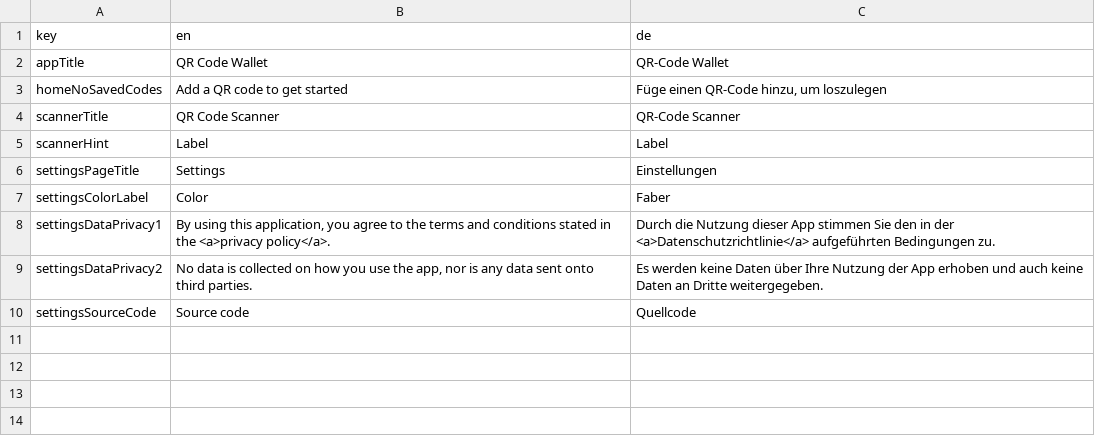
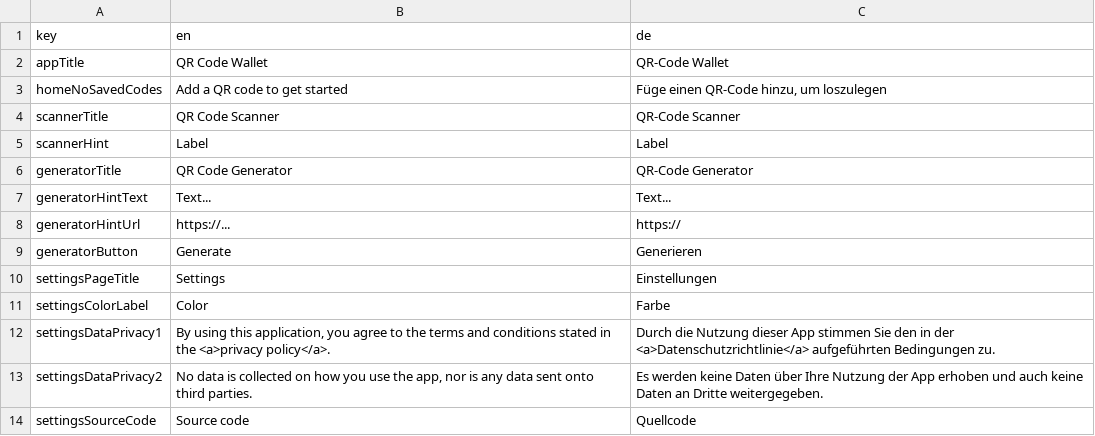
Before and after one commit to defuncart/qr_code_wallet, a CSV file: assets_dev/loca/loca.csv, drawn as a sheet.

Commit message:
feature: generate text/url QR codes

```diff
--- a/assets_dev/loca/loca.csv
+++ b/assets_dev/loca/loca.csv
@@ -5,4 +5,8 @@ scannerTitle;QR Code Scanner;QR-Code Scanner
 scannerHint;Label;Label
+generatorTitle;QR Code Generator;QR-Code Generator
+generatorHintText;Text...;Text...
+generatorHintUrl;https://...;https://
+generatorButton;Generate;Generieren
 settingsPageTitle;Settings;Einstellungen
-settingsColorLabel;Color;Faber
+settingsColorLabel;Color;Farbe
 settingsDataPrivacy1;By using this application, you agree to the terms and conditions stated in the <a>privacy policy</a>.;Durch die Nutzung dieser App stimmen Sie den in der <a>Datenschutzrichtlinie</a> aufgeführten Bedingungen zu.
```
Also changed, not shown: 6 other files.
